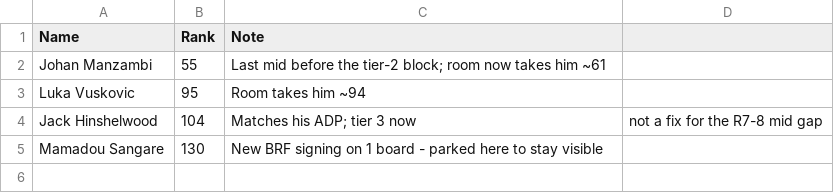
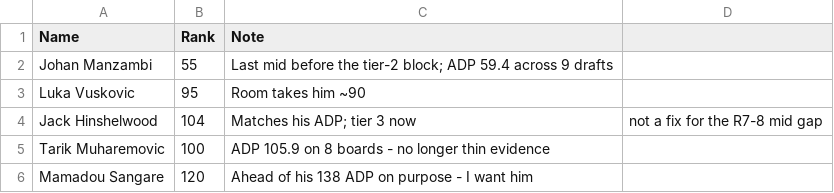
Before and after one commit to jjcochesa/FantraxDraftAssistant, a CSV file: data/my_overrides.csv, drawn as a sheet.

```diff
--- a/data/my_overrides.csv
+++ b/data/my_overrides.csv
@@ -1,5 +1,6 @@
 Name,Rank,Note
-Johan Manzambi,55,Last mid before the tier-2 block; room now takes him ~61
-Luka Vuskovic,95,Room takes him ~94
+Johan Manzambi,55,Last mid before the tier-2 block; ADP 59.4 across 9 drafts
+Luka Vuskovic,95,Room takes him ~90
 Jack Hinshelwood,104,Matches his ADP; tier 3 now, not a fix for the R7-8 mid gap
-Mamadou Sangare,130,New BRF signing on 1 board - parked here to stay visible
+Tarik Muharemovic,100,ADP 105.9 on 8 boards - no longer thin evidence
+Mamadou Sangare,120,Ahead of his 138 ADP on purpose - I want him
```
Also changed, not shown: 2 other files.
